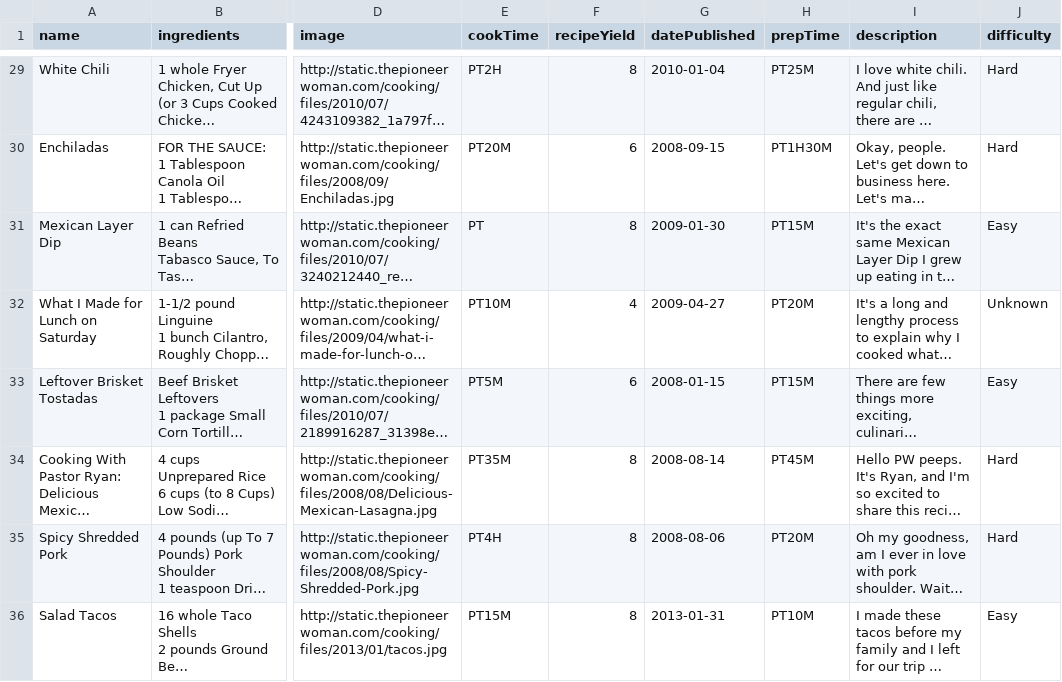
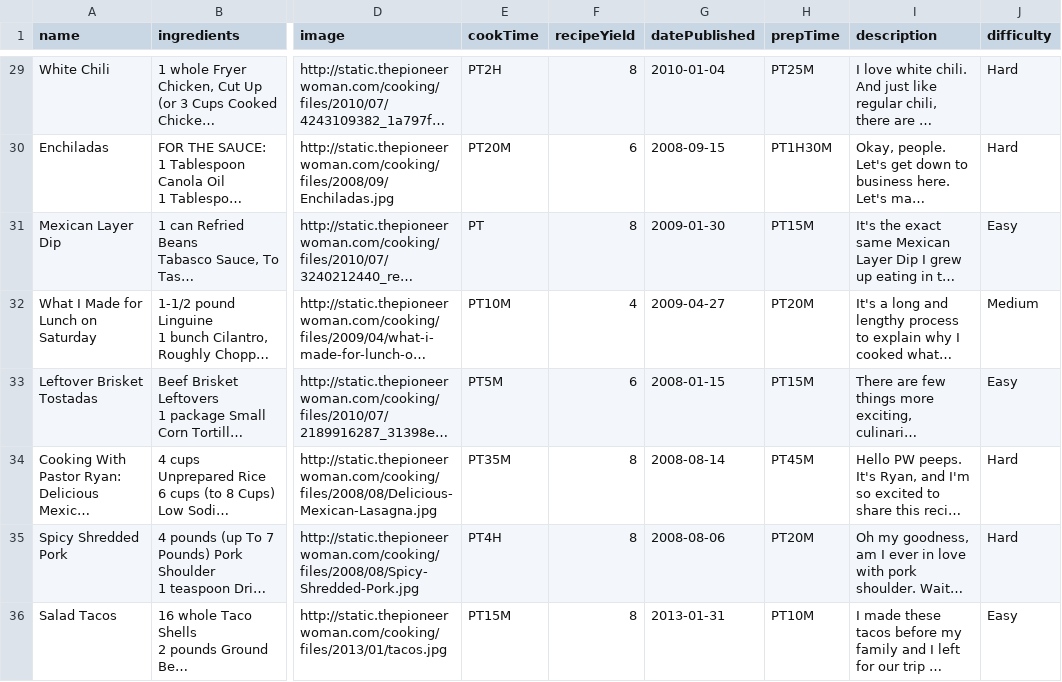
Before and after one commit to evansutanto/OPSBI_HelloFresh, a CSV file: filtered_recipes.csv, drawn as a sheet; only a part is shown, gaps mark what is left out; long unchanged cells end in …; the diff covers the shown part only; the diff names each change by its address in the sheet, - before the commit and + after, or states it on an @@ line.

```diff
--- a/filtered_recipes.csv
+++ b/filtered_recipes.csv
-J32 (difficulty): Unknown
+J32 (difficulty): Medium
```
Also changed, not shown: 7 edited cells elsewhere in this file, 3 other files.
